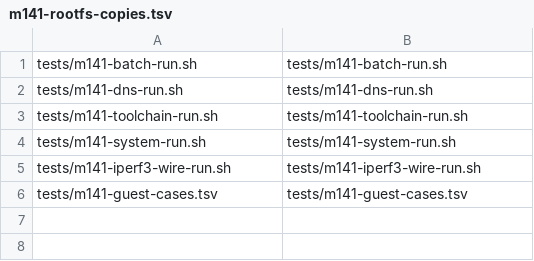
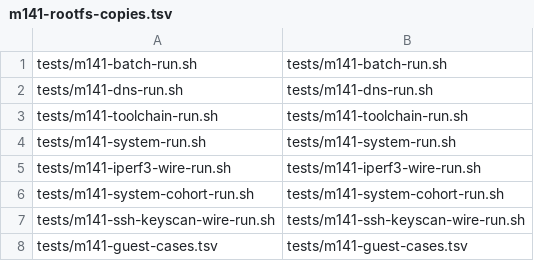
Before and after one commit to yituanxing/na-seed, a TSV file: scripts/m141-rootfs-copies.tsv, drawn as a sheet; the diff names each change by its address in the sheet, - before the commit and + after, or states it on an @@ line.

```diff
--- a/scripts/m141-rootfs-copies.tsv
+++ b/scripts/m141-rootfs-copies.tsv
+row 6: tests/m141-system-cohort-run.sh | tests/m141-system-cohort-run.sh
+row 7: tests/m141-ssh-keyscan-wire-run.sh | tests/m141-ssh-keyscan-wire-run.sh
```
Also changed, not shown: 15 other files.
